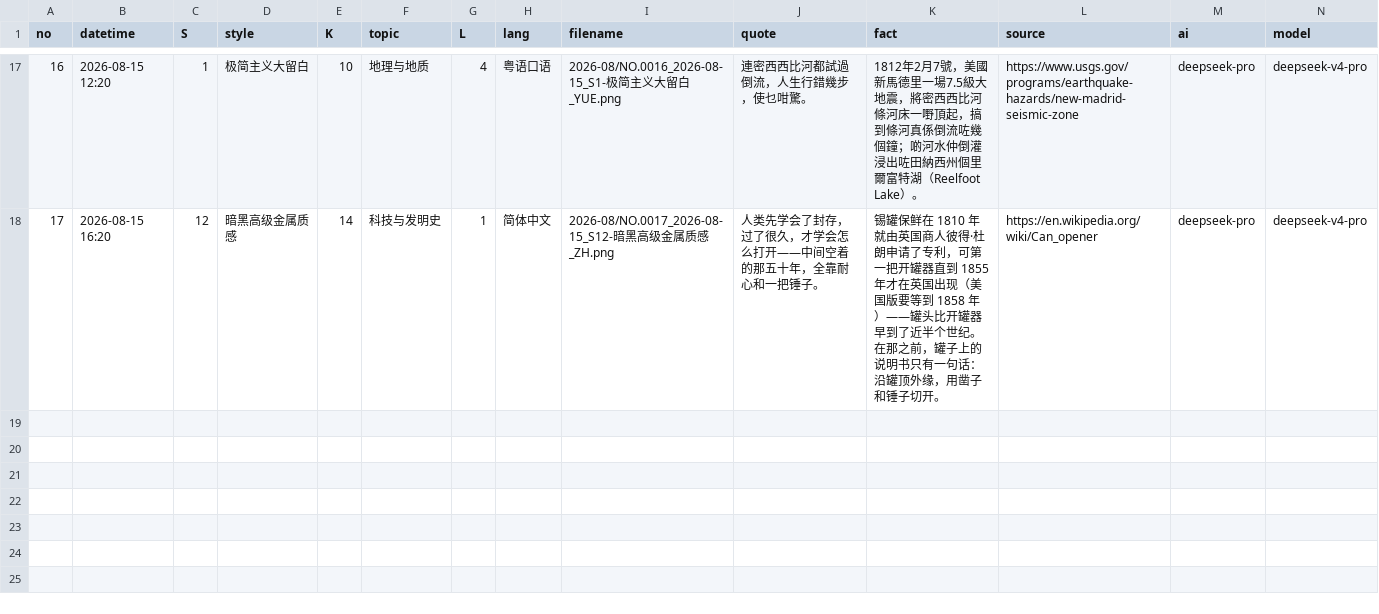
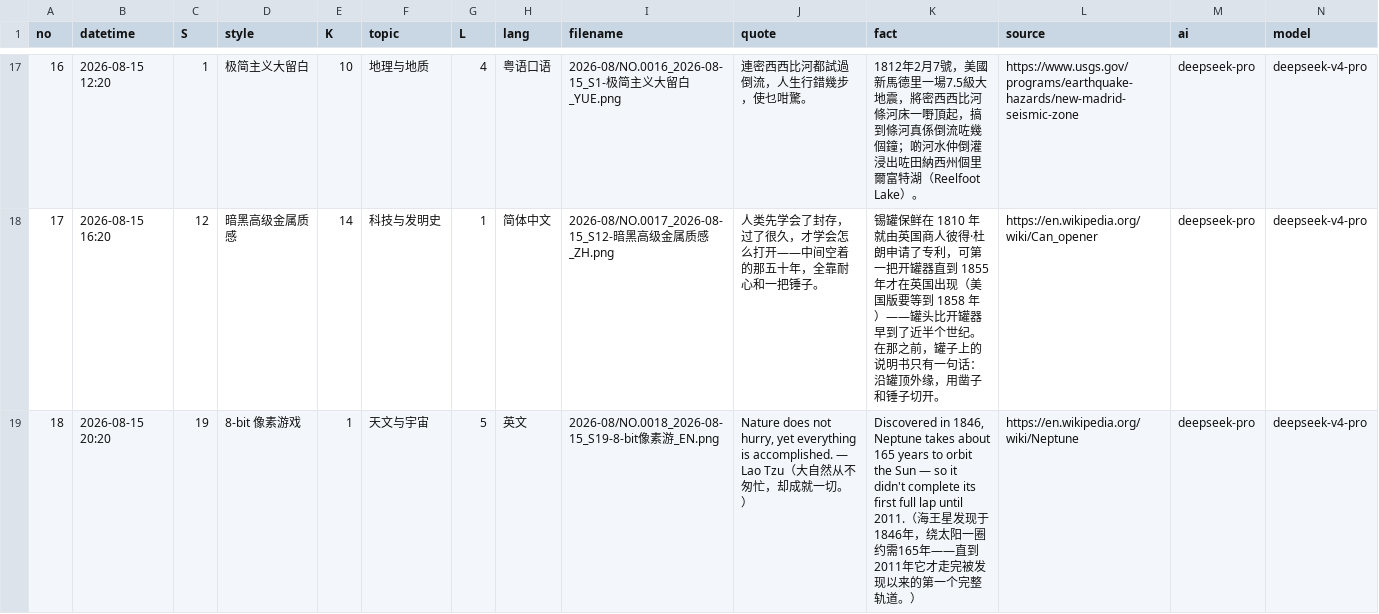
Before and after one commit to Chauban/ClaudeAtelier, a CSV file: deepseekv4pro/Cards/cards-index.csv, drawn as a sheet; only a part is shown, gaps mark what is left out; rows hold the shown columns only; the diff names each change by its address in the sheet, - before the commit and + after, or states it on an @@ line.

```diff
--- a/deepseekv4pro/Cards/cards-index.csv
+++ b/deepseekv4pro/Cards/cards-index.csv
+row 19: 18 | 2026-08-15 20:20 | 19 | 8-bit 像素游戏 | 1 | 天文与宇宙 | 5 | 英文 | 2026-08/NO.0018_2026-08-15_S19-8-bit像素游_EN.png | Nature does not hurry, yet everything is accomplished. — Lao Tzu（大自然从不匆忙，却成就一切。） | Discovered in 1846, Neptune takes about 165 years to orbit the Sun — so it didn't complete its first full lap until 2011.（海王星发现于1846年，绕太阳一圈约需165年——直到2011年它才走完被发现以来的第一个完整轨道。） | https://en.wikipedia.org/wiki/Neptune | deepseek-pro | deepseek-v4-pro
```
Also changed, not shown: 3 other files.
